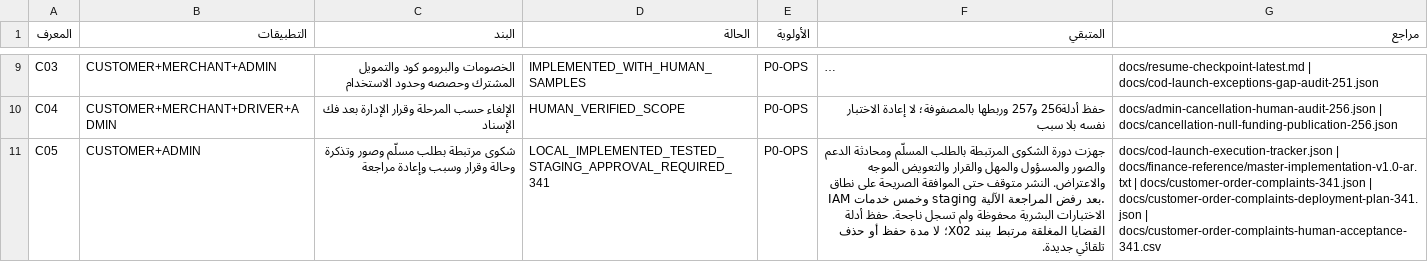
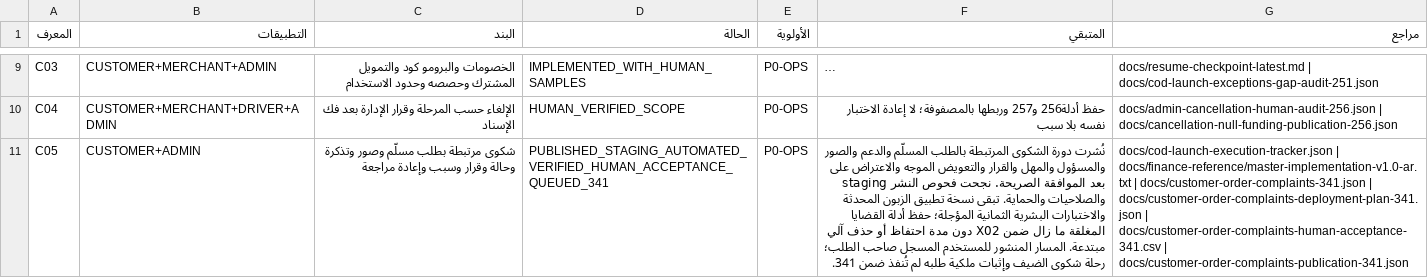
Before and after one commit to Malwersh/whizzCentralPlatform-stg, a CSV file: docs/main-plan-all-apps-priority-review-2026-10-24.csv, drawn as a sheet; only a part is shown, gaps mark what is left out; long unchanged cells end in …; the diff covers the shown part only; the diff names each change by its address in the sheet, - before the commit and + after, or states it on an @@ line.

Commit message:
Publish and verify approved C05 staging deployment and preserve acceptance backlog

```diff
--- a/docs/main-plan-all-apps-priority-review-2026-10-24.csv
+++ b/docs/main-plan-all-apps-priority-review-2026-10-24.csv
-D11 (الحالة): LOCAL_IMPLEMENTED_TESTED_STAGING_APPROVAL_REQUIRED_341
+D11 (الحالة): PUBLISHED_STAGING_AUTOMATED_VERIFIED_HUMAN_ACCEPTANCE_QUEUED_341
-F11 (المتبقي): جهزت دورة الشكوى المرتبطة بالطلب المسلّم ومحادثة الدعم والصور والمسؤول والمهل والقرار والتعويض الموجه والاعتراض. النشر متوقف حتى الموافقة الصريحة على نطاق IAM وخمس خدمات staging بعد رفض المراجعة الآلية. الاختبارات البشرية محفوظة ولم تسجل ناجحة. حفظ أدلة القضايا المغلقة مرتبط ببند X02؛ لا مدة حفظ أو حذف تلقائي جديدة.
+F11 (المتبقي): نُشرت دورة الشكوى المرتبطة بالطلب المسلّم والدعم والصور والمسؤول والمهل والقرار والتعويض الموجه والاعتراض على staging بعد الموافقة الصريحة. نجحت فحوص النشر والصلاحيات والحماية. تبقى نسخة تطبيق الزبون المحدثة والاختبارات البشرية الثمانية المؤجلة؛ حفظ أدلة القضايا المغلقة ما زال ضمن X02 دون مدة احتفاظ أو حذف آلي مبتدعة. المسار المنشور للمستخدم المسجل صاحب الطلب؛ رحلة شكوى الضيف وإثبات ملكية طلبه لم تُنفذ ضمن 341.
-G11 (مراجع): …| docs/customer-order-complaints-human-acceptance-341.csv
+G11 (مراجع): …| docs/customer-order-complaints-human-acceptance-341.csv | docs/customer-order-complaints-publication-341.json
```
Also changed, not shown: 3 edited cells elsewhere in this file, 6 other files.
